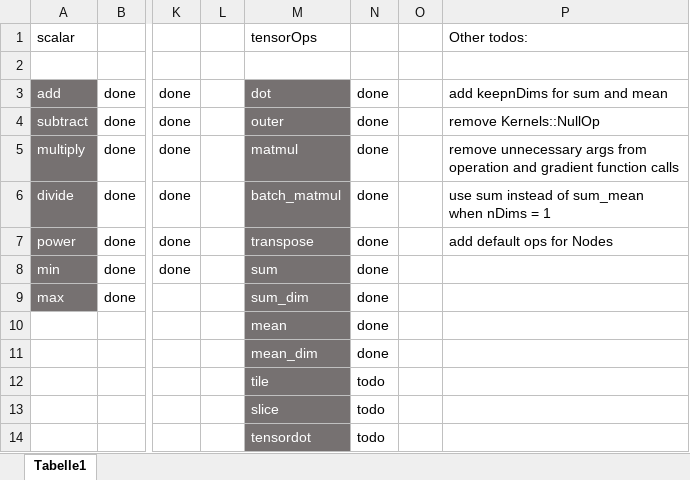
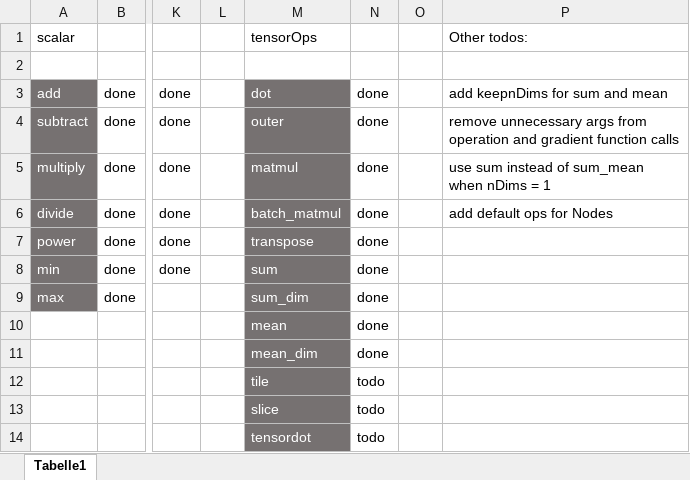
Before and after one commit to felixb419/kaad, an Excel workbook: todo.xlsx, sheet Tabelle1, drawn as a sheet; only a part is shown, gaps mark what is left out; values as stored, in another font and other column widths than the file's, no borders; conditional formats not drawn; the diff names each change by its address in the sheet, - before the commit and + after, or states it on an @@ line.

Commit message:
refactor: removed Kernels::NullOp and replaced with Kernels::Null

```diff
--- a/todo.xlsx (sheet Tabelle1)
+++ b/todo.xlsx (sheet Tabelle1)
-P4: remove Kernels::NullOp
+P4: remove unnecessary args from operation and gradient function calls
-P5: remove unnecessary args from operation and gradient function calls
+P5: use sum instead of sum_mean when nDims = 1
-P6: use sum instead of sum_mean when nDims = 1
+P6: add default ops for Nodes
-P7: add default ops for Nodes
+P7: (empty)
```
Also changed, not shown: 3 other files.
